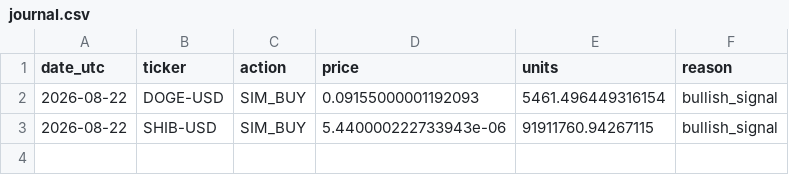
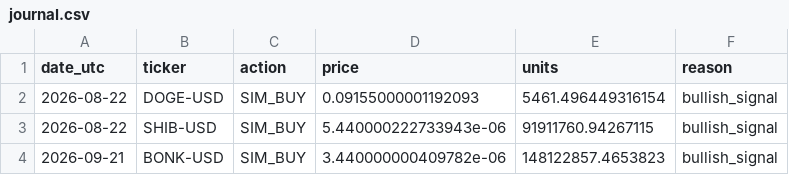
Before and after one commit to iikaitlynii/trading-bot, a CSV file: crypto_paper/journal.csv, drawn as a sheet; the diff names each change by its address in the sheet, - before the commit and + after, or states it on an @@ line.

```diff
--- a/crypto_paper/journal.csv
+++ b/crypto_paper/journal.csv
+row 4: 2026-09-21 | BONK-USD | SIM_BUY | 3.440000000409782e-06 | 148122857.4653823 | bullish_signal
```
Also changed, not shown: crypto_paper/latest_signals.csv, crypto_paper/performance.csv, 1 other file.
